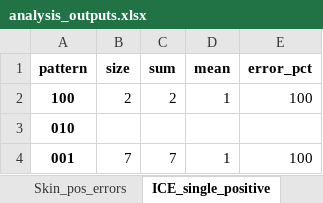
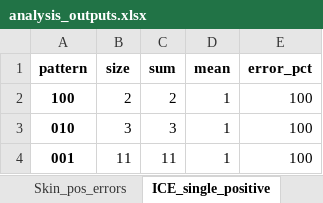
Before and after one commit to linhanphan/skin-dataset, an Excel workbook: analysis_outputs.xlsx, sheet ICE_single_positive, drawn as a sheet; values as stored, in another font and other column widths than the file's, no borders; the diff names each change by its address in the sheet, - before the commit and + after, or states it on an @@ line.

```diff
--- a/analysis_outputs.xlsx (sheet ICE_single_positive)
+++ b/analysis_outputs.xlsx (sheet ICE_single_positive)
-B3 (size): (empty)
+B3 (size): 3
-C3 (sum): (empty)
+C3 (sum): 3
-D3 (mean): (empty)
+D3 (mean): 1
-E3 (error_pct): (empty)
+E3 (error_pct): 100
-B4 (size): 7
+B4 (size): 11
-C4 (sum): 7
+C4 (sum): 11
```
Also changed, not shown: sheet ICE_complete_case, sheet ICE_KE3_only_fail, sheet Skin_complete_case, sheet ICE_concordance, sheet ICE_pattern_errors, sheet Skin_pattern_errors, 4 more sheets, 5 other files.
